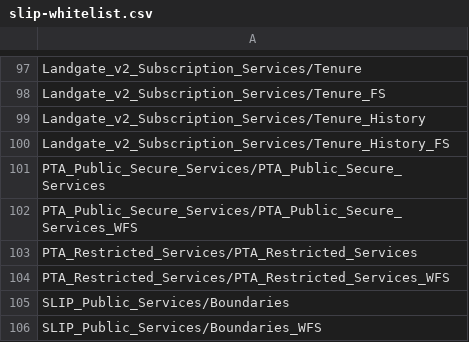
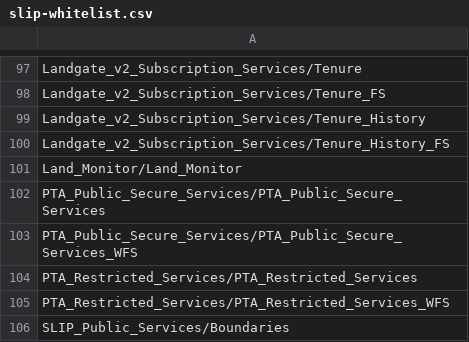
Before and after one commit to datawagovau/slip-harvester-whitelist, a CSV file: slip-whitelist.csv, drawn as a sheet; only a part is shown, gaps mark what is left out; the shorter side is filled out with more unchanged rows; the diff names each change by its address in the sheet, - before the commit and + after, or states it on an @@ line.

Commit message:
Update slip-whitelist.csv
Added Land Monitor service

```diff
--- a/slip-whitelist.csv
+++ b/slip-whitelist.csv
+row 101: Land_Monitor/Land_Monitor
```
